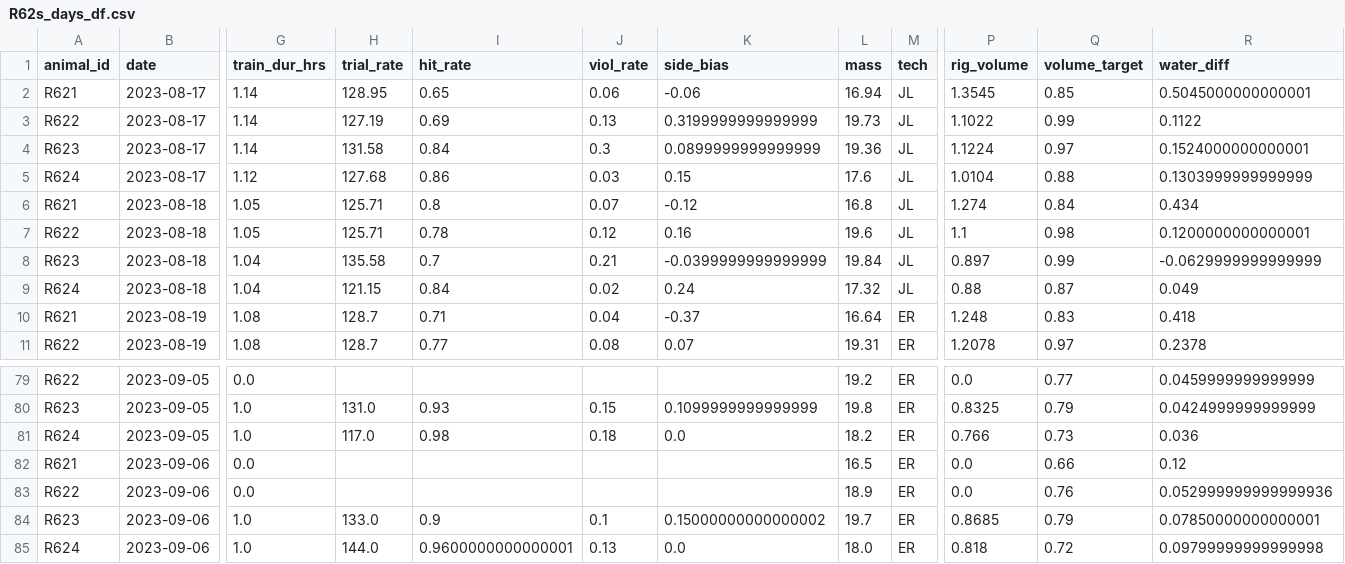
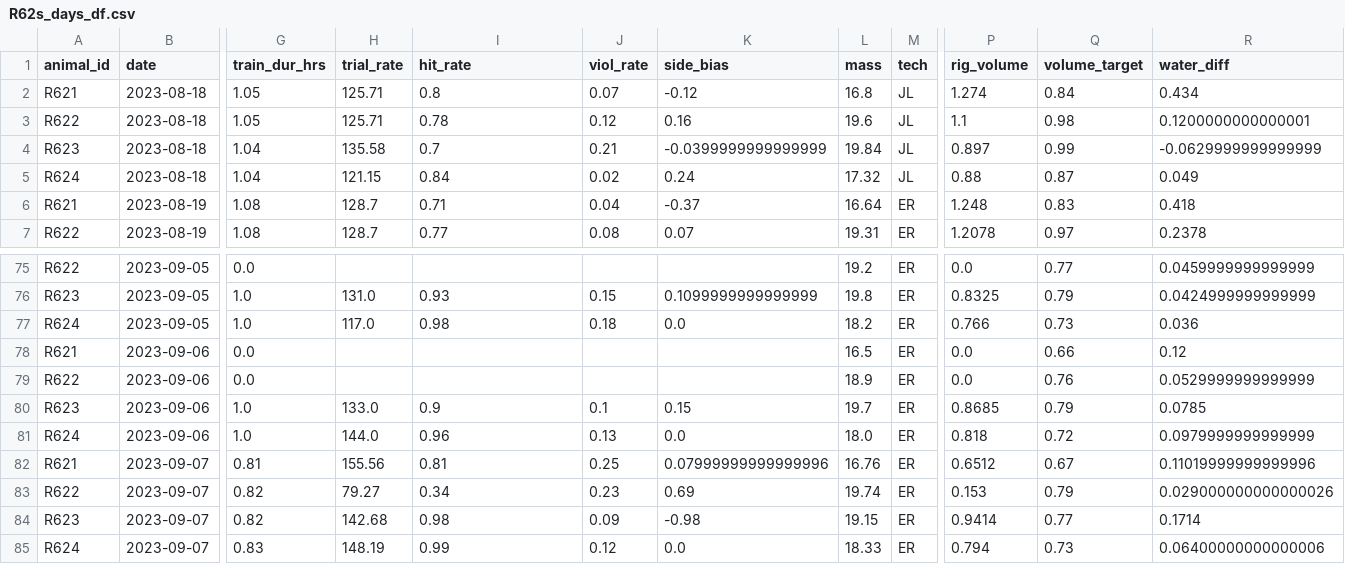
Before and after one commit to Brody-Lab/jbreda_animal_training, a CSV file: data/days_dfs/R62s_days_df.csv, drawn as a sheet; only a part is shown, gaps mark what is left out; removed rows and columns are numbered as before the commit, all else as after; rows hold the shown columns only; the diff names each change by its address in the sheet, - before the commit and + after, or states it on an @@ line.

```diff
--- a/data/days_dfs/R62s_days_df.csv
+++ b/data/days_dfs/R62s_days_df.csv
-row 2: R621 | 2023-08-17 | 1.14 | 128.95 | 0.65 | 0.06 | -0.06 | 16.94 | JL | 1.3545 | 0.85 | 0.5045000000000001
-row 3: R622 | 2023-08-17 | 1.14 | 127.19 | 0.69 | 0.13 | 0.3199999999999999 | 19.73 | JL | 1.1022 | 0.99 | 0.1122
-row 4: R623 | 2023-08-17 | 1.14 | 131.58 | 0.84 | 0.3 | 0.0899999999999999 | 19.36 | JL | 1.1224 | 0.97 | 0.1524000000000001
-row 5: R624 | 2023-08-17 | 1.12 | 127.68 | 0.86 | 0.03 | 0.15 | 17.6 | JL | 1.0104 | 0.88 | 0.1303999999999999
-R79 (water_diff): 0.052999999999999936
+R79 (water_diff): 0.0529999999999999
-K80 (side_bias): 0.15000000000000002
+K80 (side_bias): 0.15
-R80 (water_diff): 0.07850000000000001
+R80 (water_diff): 0.0785
-I81 (hit_rate): 0.9600000000000001
+I81 (hit_rate): 0.96
-R81 (water_diff): 0.09799999999999998
+R81 (water_diff): 0.0979999999999999
+row 82: R621 | 2023-09-07 | 0.81 | 155.56 | 0.81 | 0.25 | 0.07999999999999996 | 16.76 | ER | 0.6512 | 0.67 | 0.11019999999999996
+row 83: R622 | 2023-09-07 | 0.82 | 79.27 | 0.34 | 0.23 | 0.69 | 19.74 | ER | 0.153 | 0.79 | 0.029000000000000026
+row 84: R623 | 2023-09-07 | 0.82 | 142.68 | 0.98 | 0.09 | -0.98 | 19.15 | ER | 0.9414 | 0.77 | 0.1714
+row 85: R624 | 2023-09-07 | 0.83 | 148.19 | 0.99 | 0.12 | 0.0 | 18.33 | ER | 0.794 | 0.73 | 0.06400000000000006
```
Also changed, not shown: data/days_dfs/R51s_days_df.csv, 5 other files.
